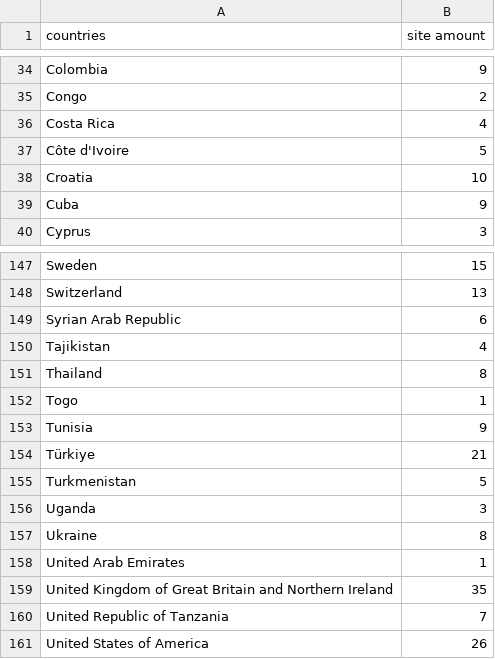
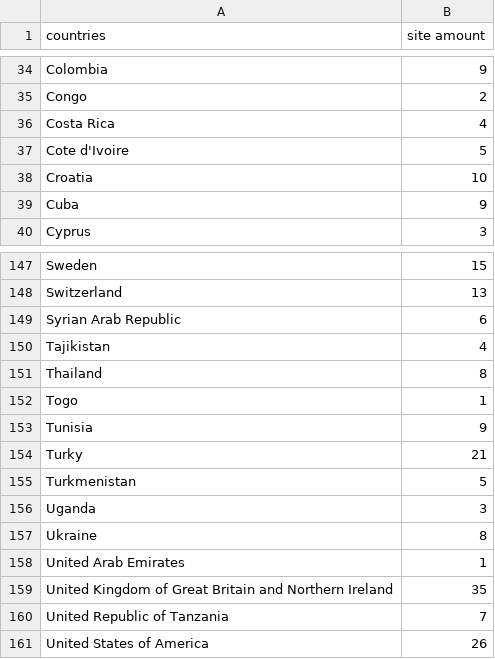
Before and after one commit to LouMeziere/Bihar_Hackathon, a CSV file: datasets/unesco_sites_per_country.csv, drawn as a sheet; only a part is shown, gaps mark what is left out; the diff names each change by its address in the sheet, - before the commit and + after, or states it on an @@ line.

```diff
--- a/datasets/unesco_sites_per_country.csv
+++ b/datasets/unesco_sites_per_country.csv
-A37 (countries): Côte d'Ivoire
+A37 (countries): Cote d'Ivoire
-A154 (countries): Türkiye
+A154 (countries): Turky
```
Also changed, not shown: datasets/ashrams.csv, datasets/cultural_sites.csv, 7 other files.
